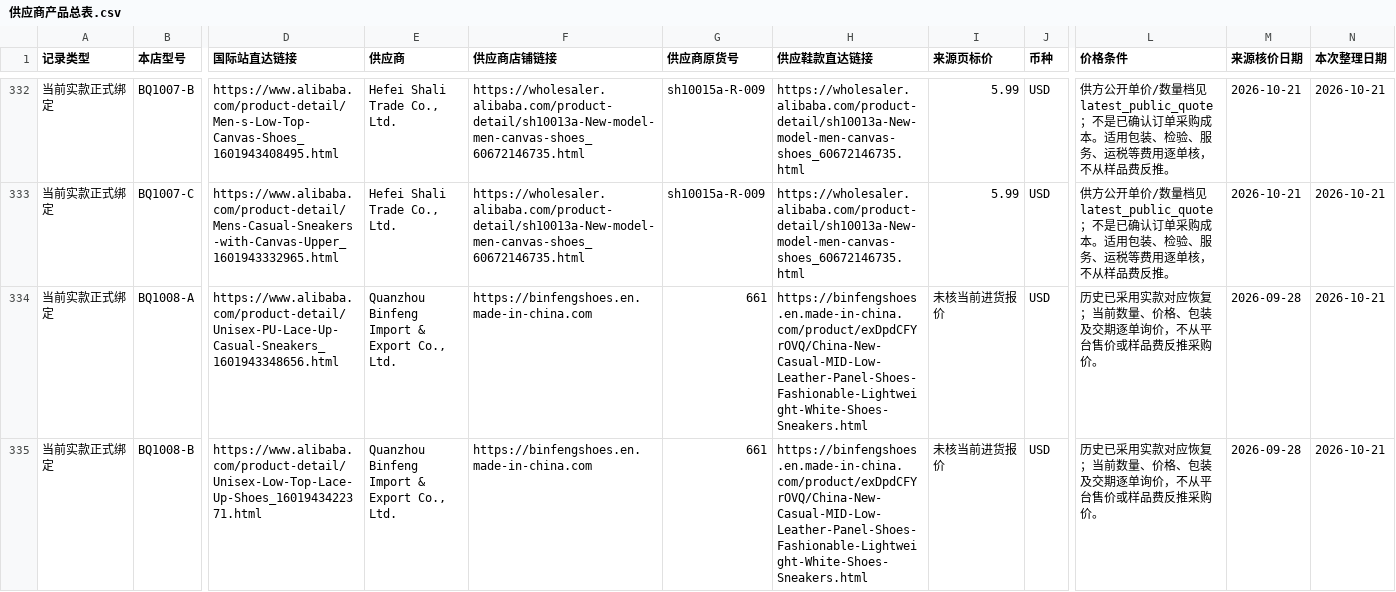
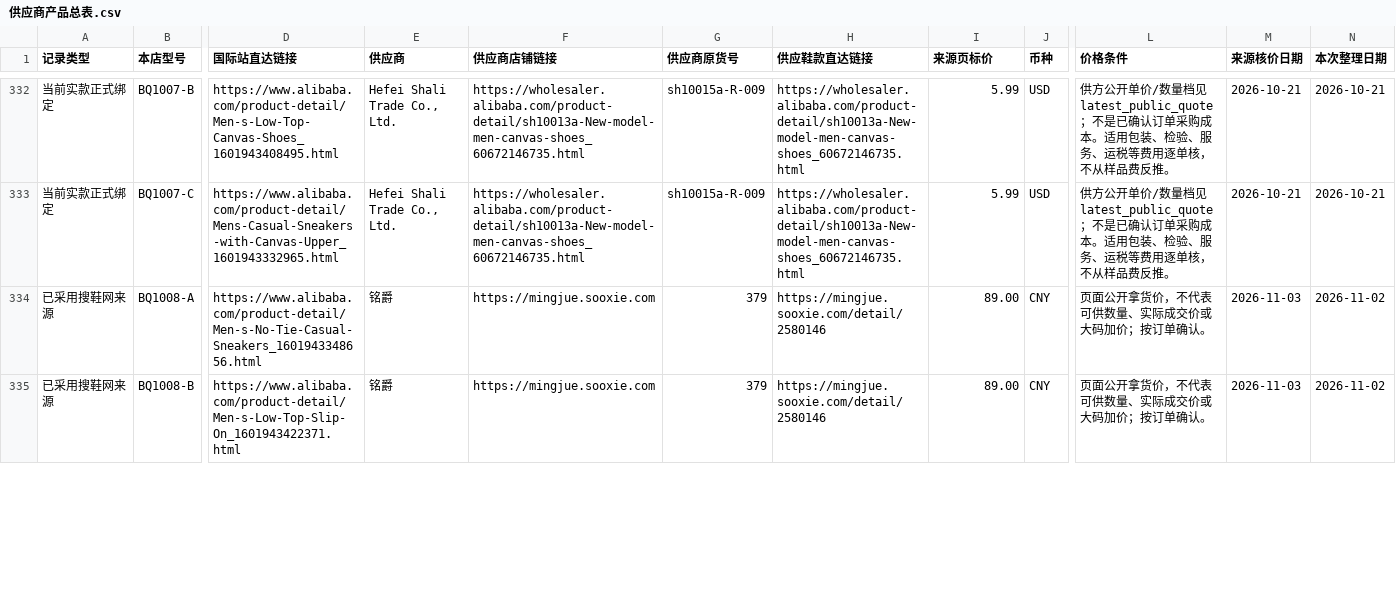
Before and after one commit to 421345308/beiqiang-cross-border-operations, a CSV file: 02_Alibaba运营/05_扩品工程/供应商产品总表/供应商产品总表.csv, drawn as a sheet; only a part is shown, gaps mark what is left out; the diff covers the shown part only; the diff names each change by its address in the sheet, - before the commit and + after, or states it on an @@ line.

```diff
--- a/02_Alibaba运营/05_扩品工程/供应商产品总表/供应商产品总表.csv
+++ b/02_Alibaba运营/05_扩品工程/供应商产品总表/供应商产品总表.csv
-A334:A335 (记录类型): 当前实款正式绑定
+A334:A335 (记录类型): 已采用搜鞋网来源
-D334 (国际站直达链接): https://www.alibaba.com/product-detail/Unisex-PU-Lace-Up-Casual-Sneakers_1601943348656.html
+D334 (国际站直达链接): https://www.alibaba.com/product-detail/Men-s-No-Tie-Casual-Sneakers_1601943348656.html
-E334:E335 (供应商): Quanzhou Binfeng Import & Export Co., Ltd.
+E334:E335 (供应商): 铭爵
-F334:F335 (供应商店铺链接): https://binfengshoes.en.made-in-china.com
+F334:F335 (供应商店铺链接): https://mingjue.sooxie.com
-G334:G335 (供应商原货号): 661
+G334:G335 (供应商原货号): 379
-H334:H335 (供应鞋款直达链接): https://binfengshoes.en.made-in-china.com/product/exDpdCFYrOVQ/China-New-Casual-MID-Low-Leather-Panel-Shoes-Fashionable-Lightweight-White-Shoes-Sneakers.html
+H334:H335 (供应鞋款直达链接): https://mingjue.sooxie.com/detail/2580146
-I334:I335 (来源页标价): 未核当前进货报价
+I334:I335 (来源页标价): 89.00
-J334:J335 (币种): USD
+J334:J335 (币种): CNY
-L334:L335 (价格条件): 历史已采用实款对应恢复；当前数量、价格、包装及交期逐单询价，不从平台售价或样品费反推采购价。
+L334:L335 (价格条件): 页面公开拿货价，不代表可供数量、实际成交价或大码加价；按订单确认。
-M334:M335 (来源核价日期): 2026-09-28
+M334:M335 (来源核价日期): 2026-11-03
-N334:N335 (本次整理日期): 2026-10-21
+N334:N335 (本次整理日期): 2026-11-02
-D335 (国际站直达链接): https://www.alibaba.com/product-detail/Unisex-Low-Top-Lace-Up-Shoes_1601943422371.html
+D335 (国际站直达链接): https://www.alibaba.com/product-detail/Men-s-Low-Top-Slip-On_1601943422371.html
```
Also changed, not shown: 68 edited cells elsewhere in this file, 21 other files.
